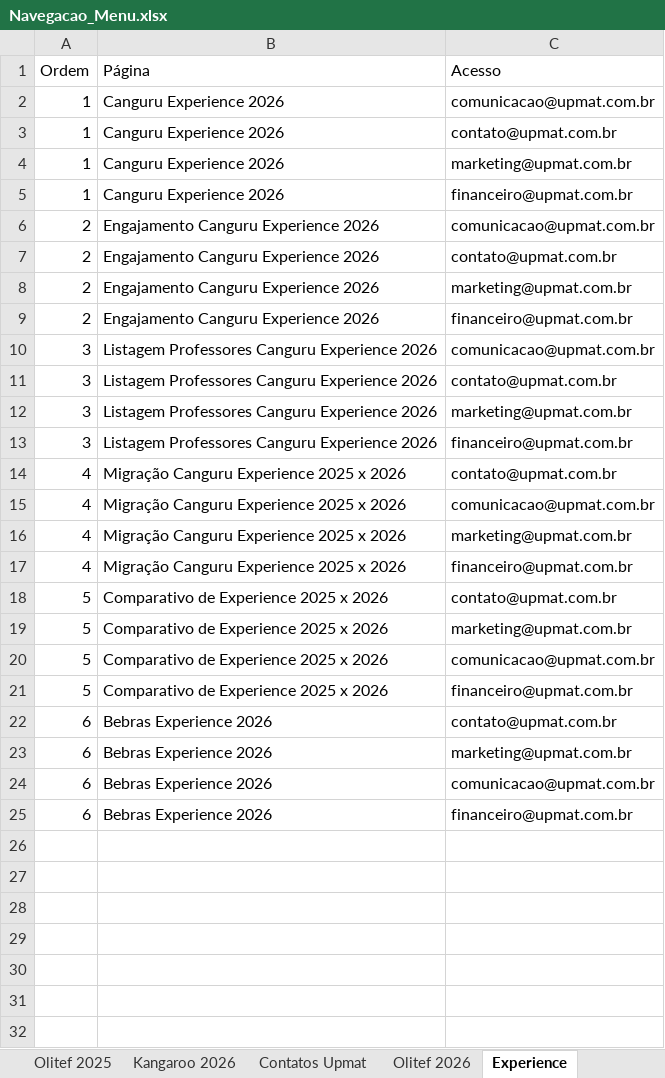
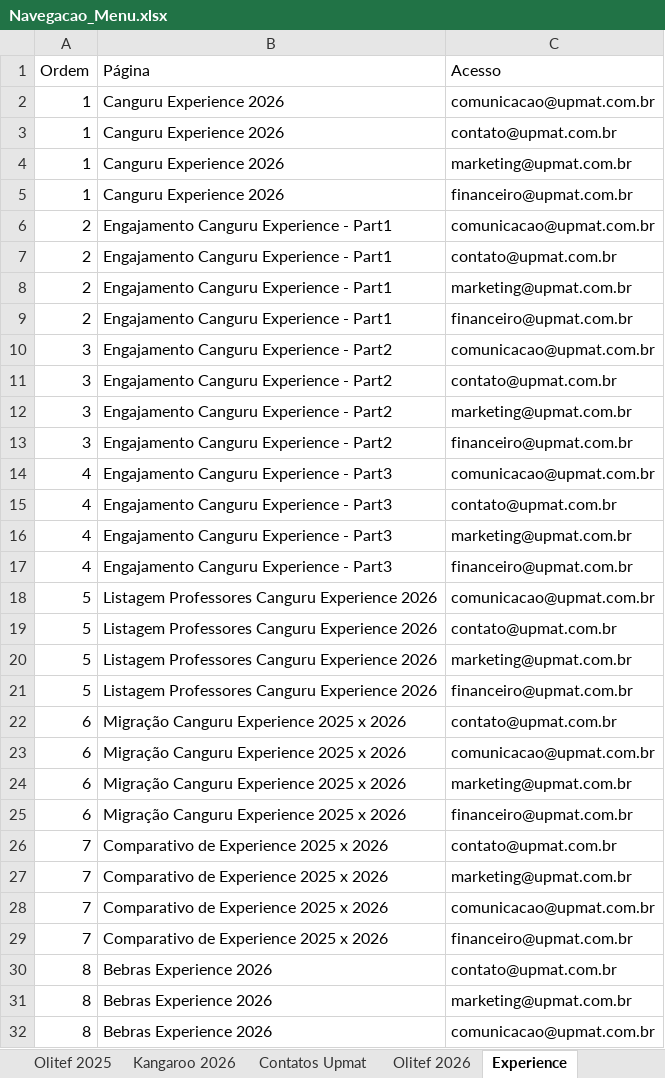
Before and after one commit to dansilverr/Dash-Upmat, an Excel workbook: Bases/Navegacao_Menu.xlsx, sheet Experience, drawn as a sheet; only a part is shown; values as stored, in another font and other column widths than the file's, no borders; removed rows and columns are numbered as before the commit, all else as after; the diff covers the shown part only; the diff names each change by its address in the sheet, - before the commit and + after, or states it on an @@ line.

```diff
--- a/Bases/Navegacao_Menu.xlsx (sheet Experience)
+++ b/Bases/Navegacao_Menu.xlsx (sheet Experience)
-B6:B9 (Página): Engajamento Canguru Experience 2026
+B6:B9 (Página): Engajamento Canguru Experience - Part1
-B10:B13 (Página): Listagem Professores Canguru Experience 2026
+B10:B13 (Página): Engajamento Canguru Experience - Part2
-B14:B17 (Página): Migração Canguru Experience 2025 x 2026
+B14:B17 (Página): Engajamento Canguru Experience - Part3
-C14 (Acesso): contato@upmat.com.br
+C14 (Acesso): comunicacao@upmat.com.br
-C15 (Acesso): comunicacao@upmat.com.br
+C15 (Acesso): contato@upmat.com.br
+row 18: 5 | Listagem Professores Canguru Experience 2026 | comunicacao@upmat.com.br
-B19:B20 (Página): Comparativo de Experience 2025 x 2026
+B19:B20 (Página): Listagem Professores Canguru Experience 2026
-row 20: 5 | Comparativo de Experience 2025 x 2026 | comunicacao@upmat.com.br
-B21 (Página): Comparativo de Experience 2025 x 2026
+B21 (Página): Listagem Professores Canguru Experience 2026
-B22:B25 (Página): Bebras Experience 2026
+B22:B25 (Página): Migração Canguru Experience 2025 x 2026
-C23 (Acesso): marketing@upmat.com.br
+C23 (Acesso): comunicacao@upmat.com.br
-C24 (Acesso): comunicacao@upmat.com.br
+C24 (Acesso): marketing@upmat.com.br
+row 26: 7 | Comparativo de Experience 2025 x 2026 | contato@upmat.com.br
+row 27: 7 | Comparativo de Experience 2025 x 2026 | marketing@upmat.com.br
+row 28: 7 | Comparativo de Experience 2025 x 2026 | comunicacao@upmat.com.br
+row 29: 7 | Comparativo de Experience 2025 x 2026 | financeiro@upmat.com.br
+row 30: 8 | Bebras Experience 2026 | contato@upmat.com.br
+row 31: 8 | Bebras Experience 2026 | marketing@upmat.com.br
+row 32: 8 | Bebras Experience 2026 | comunicacao@upmat.com.br
```
Also changed, not shown: 5 added rows elsewhere in this sheet, sheet Olitef 2026, 2 other files.
